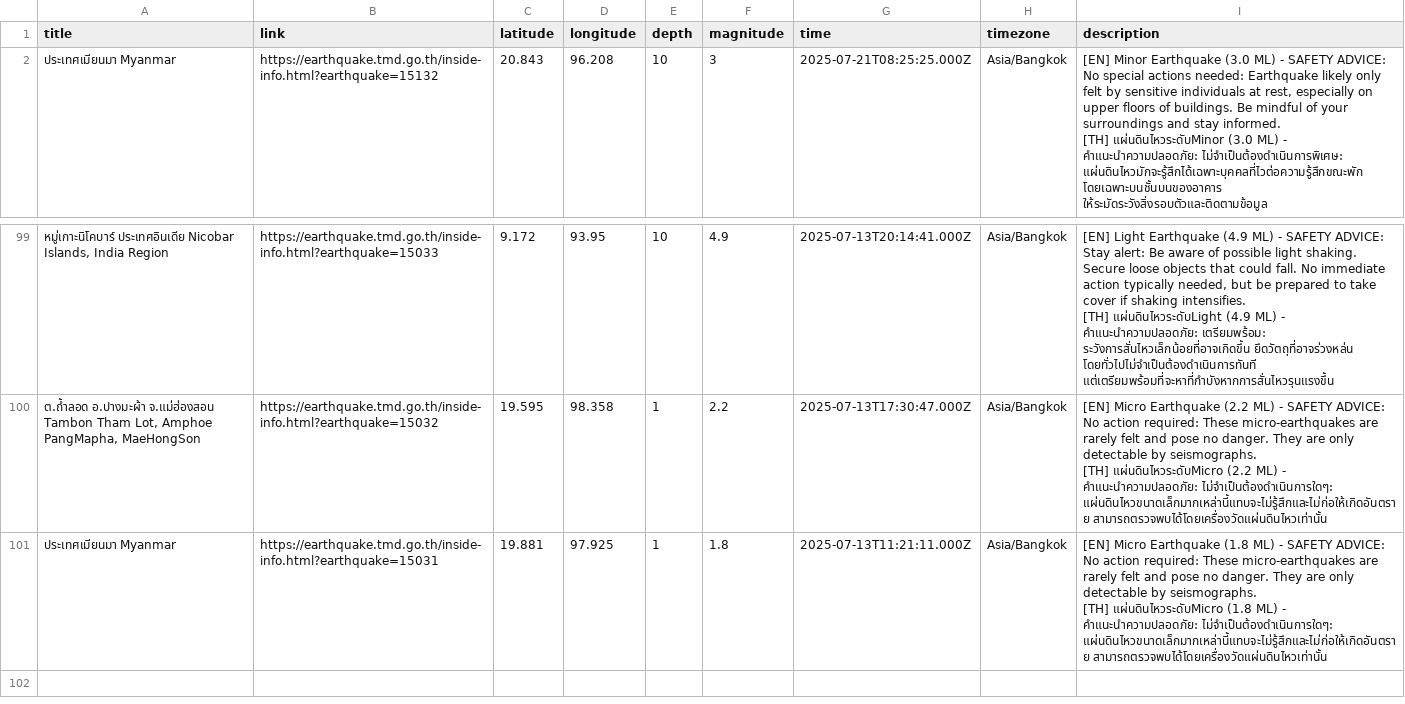
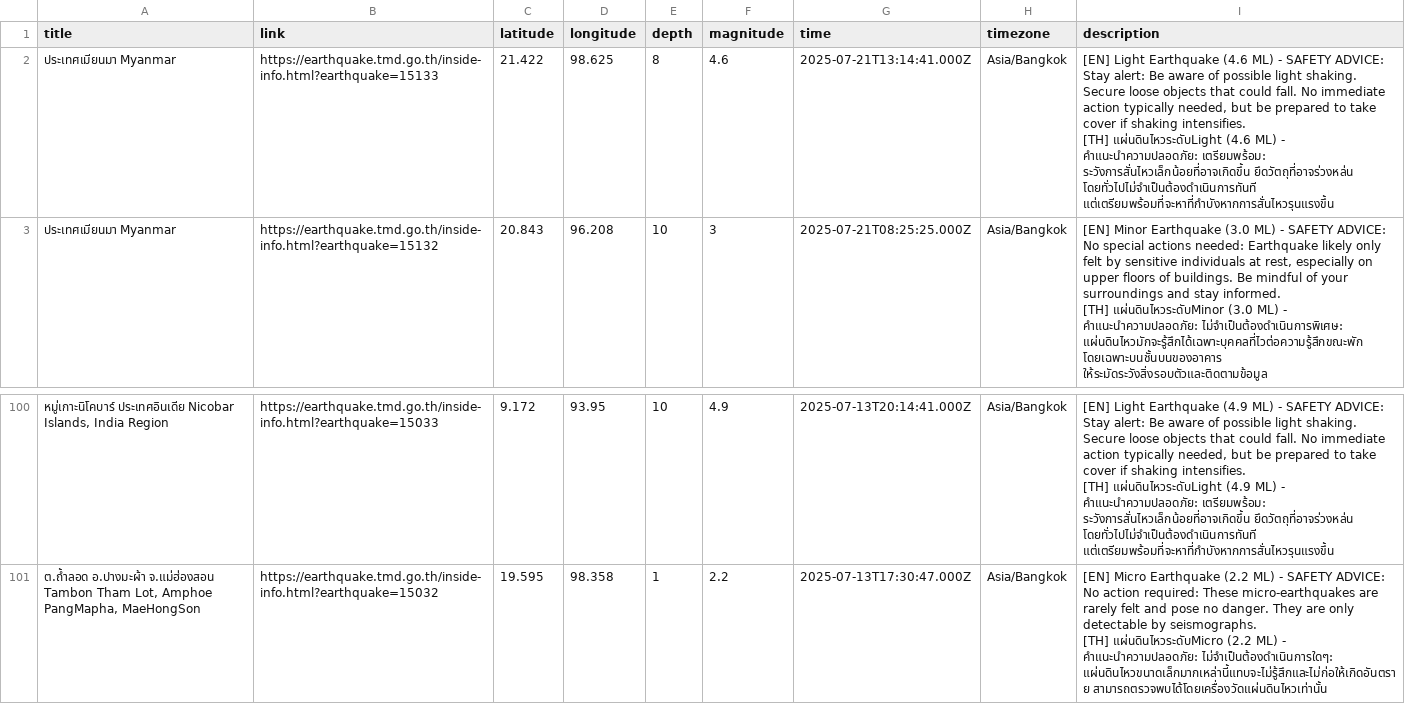
Before and after one commit to Pittawat2542/thailand-earthquake-visualizer, a CSV file: data/earthquakes.csv, drawn as a sheet; only a part is shown, gaps mark what is left out.

```diff
--- a/data/earthquakes.csv
+++ b/data/earthquakes.csv
@@ -1,2 +1,5 @@
 title,link,latitude,longitude,depth,magnitude,time,timezone,description
+"ประเทศเมียนมา Myanmar",https://earthquake.tmd.go.th/inside-info.html?earthquake=15133,21.422,98.625,8,4.6,2025-07-21T13:14:41.000Z,Asia/Bangkok,"[EN] Light Earthquake (4.6 ML) - SAFETY ADVICE: Stay alert: Be aware of possible light shaking. Secure loose objects that could fall. No immediate action typically needed, but be prepared to take cover if shaking intensifies.
+
+[TH] แผ่นดินไหวระดับLight (4.6 ML) - คำแนะนำความปลอดภัย: เตรียมพร้อม: ระวังการสั่นไหวเล็กน้อยที่อาจเกิดขึ้น ยึดวัตถุที่อาจร่วงหล่น โดยทั่วไปไม่จำเป็นต้องดำเนินการทันที แต่เตรียมพร้อมที่จะหาที่กำบังหากการสั่นไหวรุนแรงขึ้น"
 "ประเทศเมียนมา Myanmar",https://earthquake.tmd.go.th/inside-info.html?earthquake=15132,20.843,96.208,10,3,2025-07-21T08:25:25.000Z,Asia/Bangkok,"[EN] Minor Earthquake (3.0 ML) - SAFETY ADVICE: No special actions needed: Earthquake likely only felt by sensitive individuals at rest, especially on upper floors of buildings. Be mindful of your surroundings and stay informed.
@@ -298,4 +301 @@ title,link,latitude,longitude,depth,magnitude,time,timezone,description
 [TH] แผ่นดินไหวระดับMicro (2.2 ML) - คำแนะนำความปลอดภัย: ไม่จำเป็นต้องดำเนินการใดๆ: แผ่นดินไหวขนาดเล็กมากเหล่านี้แทบจะไม่รู้สึกและไม่ก่อให้เกิดอันตราย สามารถตรวจพบได้โดยเครื่องวัดแผ่นดินไหวเท่านั้น"
-"ประเทศเมียนมา Myanmar",https://earthquake.tmd.go.th/inside-info.html?earthquake=15031,19.881,97.925,1,1.8,2025-07-13T11:21:11.000Z,Asia/Bangkok,"[EN] Micro Earthquake (1.8 ML) - SAFETY ADVICE: No action required: These micro-earthquakes are rarely felt and pose no danger. They are only detectable by seismographs.
-
-[TH] แผ่นดินไหวระดับMicro (1.8 ML) - คำแนะนำความปลอดภัย: ไม่จำเป็นต้องดำเนินการใดๆ: แผ่นดินไหวขนาดเล็กมากเหล่านี้แทบจะไม่รู้สึกและไม่ก่อให้เกิดอันตราย สามารถตรวจพบได้โดยเครื่องวัดแผ่นดินไหวเท่านั้น"
```
Also changed, not shown: 2 other files.
